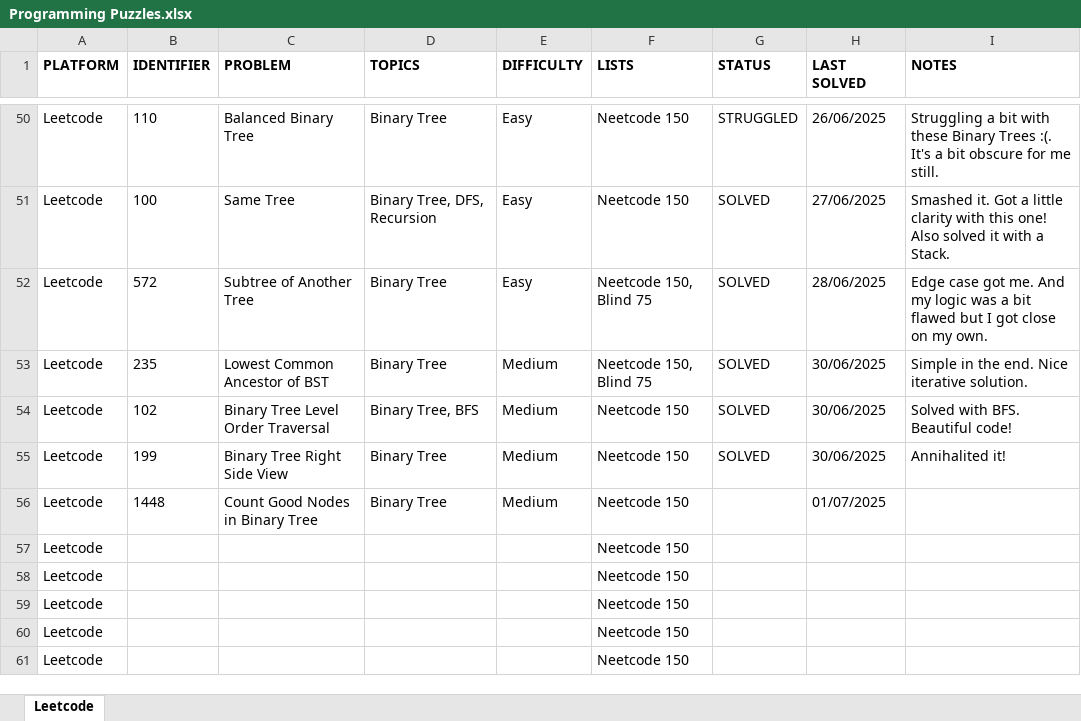
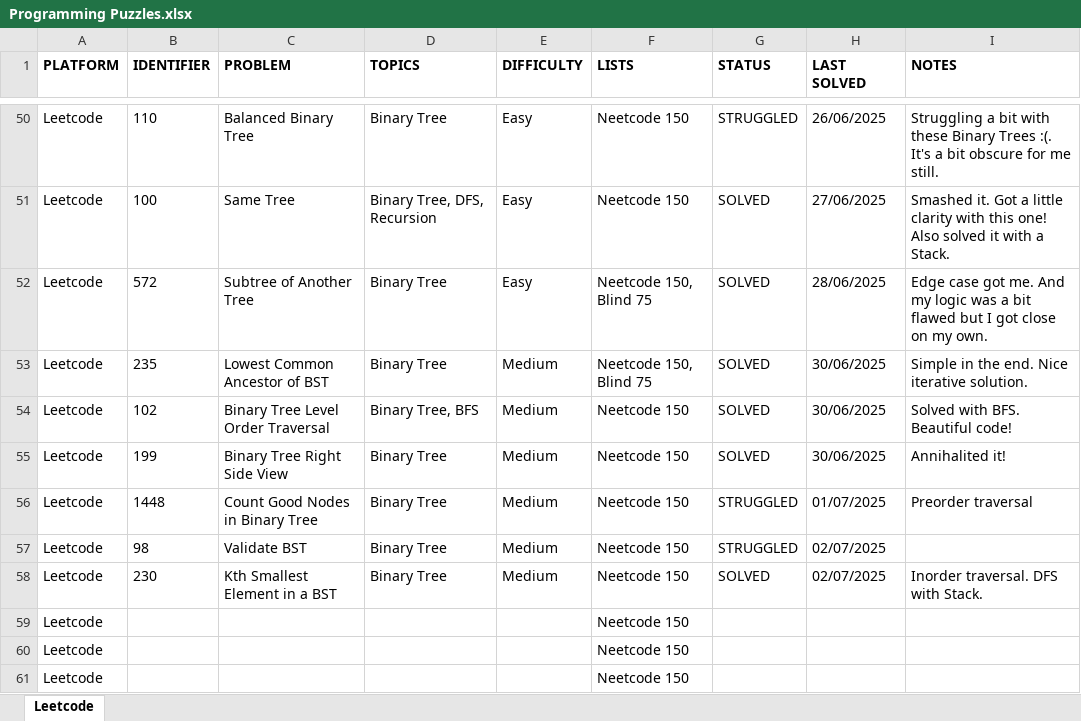
Before and after one commit to rtharris619/ProjectDSA, an Excel workbook: docs/Programming Puzzles.xlsx, sheet Leetcode, drawn as a sheet; only a part is shown, gaps mark what is left out; values as stored, in another font and other column widths than the file's, no borders; removed rows and columns are numbered as before the commit, all else as after; the diff names each change by its address in the sheet, - before the commit and + after, or states it on an @@ line.

```diff
--- a/docs/Programming Puzzles.xlsx (sheet Leetcode)
+++ b/docs/Programming Puzzles.xlsx (sheet Leetcode)
-G56 (STATUS): (empty)
+G56 (STATUS): STRUGGLED
-I56 (NOTES): (empty)
+I56 (NOTES): Preorder traversal
-row 57: Leetcode |  |  |  |  | Neetcode 150
-row 58: Leetcode |  |  |  |  | Neetcode 150
+row 57: Leetcode | 98 | Validate BST | Binary Tree | Medium | Neetcode 150 | STRUGGLED | 02/07/2025
+row 58: Leetcode | 230 | Kth Smallest Element in a BST | Binary Tree | Medium | Neetcode 150 | SOLVED | 02/07/2025 | Inorder traversal. DFS with Stack.
```
Also changed, not shown: 5 other files.
